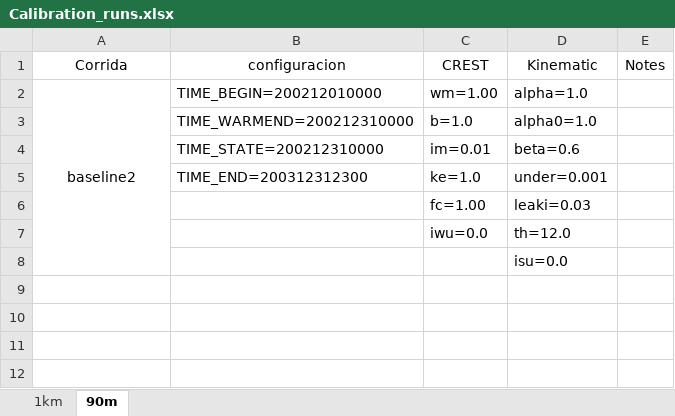
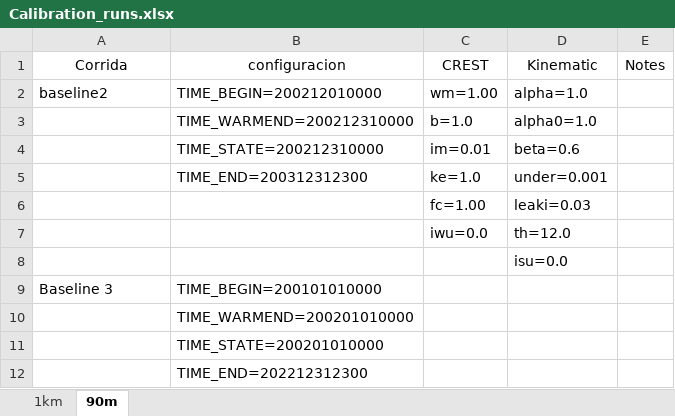
Before and after one commit to FLOWARN/EF5-builder-toolkit, an Excel workbook: EF5/GHANA_CALIBRATION/Calibration_runs.xlsx, sheet 90m, drawn as a sheet; values as stored, in another font and other column widths than the file's, no borders; removed rows and columns are numbered as before the commit, all else as after; the diff names each change by its address in the sheet, - before the commit and + after, or states it on an @@ line.

```diff
--- a/EF5/GHANA_CALIBRATION/Calibration_runs.xlsx (sheet 90m)
+++ b/EF5/GHANA_CALIBRATION/Calibration_runs.xlsx (sheet 90m)
-A2 alignment: center
+A2 alignment: left
-A2:A8 merged
+row 9: Baseline 3 | TIME_BEGIN=200101010000
+row 10:  | TIME_WARMEND=200201010000
+row 11:  | TIME_STATE=200201010000
+row 12:  | TIME_END=202212312300
```
Also changed, not shown: sheet 1km, 36 other files.
